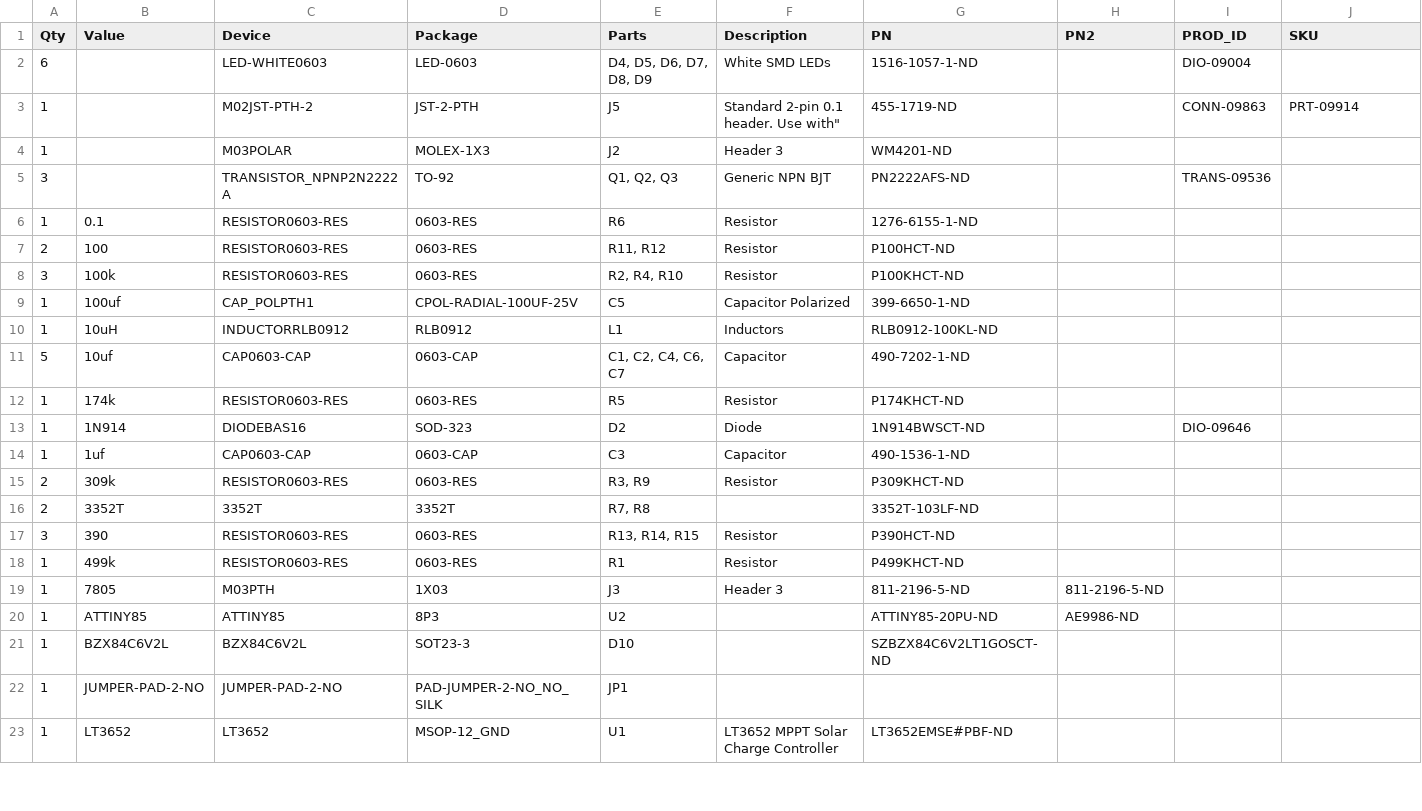
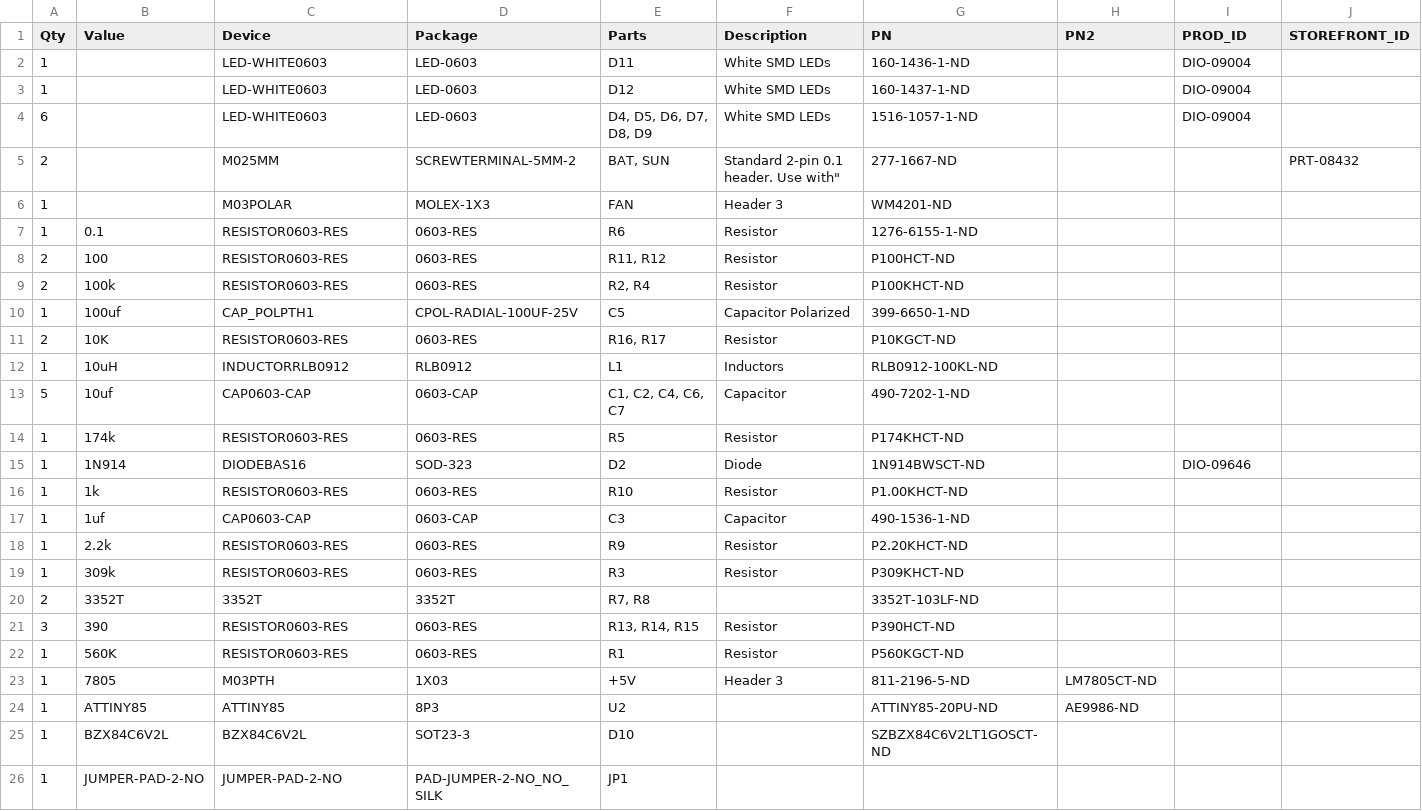
Before and after one commit to danwahl/solar-fan, a CSV file: eagle/mfg/solar-fan-bom.csv, drawn as a sheet; only a part is shown; the shorter side is filled out with more unchanged rows; removed rows and columns are numbered as before the commit, all else as after; rows hold the shown columns only; the diff covers the shown part only; the diff names each change by its address in the sheet, - before the commit and + after, or states it on an @@ line.

```diff
--- a/eagle/mfg/solar-fan-bom.csv
+++ b/eagle/mfg/solar-fan-bom.csv
-J1: SKU
+J1: STOREFRONT_ID
+row 2: 1 |  | LED-WHITE0603 | LED-0603 | D11 | White SMD LEDs | 160-1436-1-ND |  | DIO-09004
+row 3: 1 |  | LED-WHITE0603 | LED-0603 | D12 | White SMD LEDs | 160-1437-1-ND |  | DIO-09004
-row 3: 1 |  | M02JST-PTH-2 | JST-2-PTH | J5 | Standard 2-pin 0.1 header. Use with" | 455-1719-ND |  | CONN-09863 | PRT-09914
+row 5: 2 |  | M025MM | SCREWTERMINAL-5MM-2 | BAT, SUN | Standard 2-pin 0.1 header. Use with" | 277-1667-ND |  |  | PRT-08432
-E6 (Parts): J2
+E6 (Parts): FAN
-row 5: 3 |  | TRANSISTOR_NPNP2N2222A | TO-92 | Q1, Q2, Q3 | Generic NPN BJT | PN2222AFS-ND |  | TRANS-09536
-A9 (Qty): 3
+A9 (Qty): 2
-E9 (Parts): R2, R4, R10
+E9 (Parts): R2, R4
+row 11: 2 | 10K | RESISTOR0603-RES | 0603-RES | R16, R17 | Resistor | P10KGCT-ND
+row 16: 1 | 1k | RESISTOR0603-RES | 0603-RES | R10 | Resistor | P1.00KHCT-ND
+row 18: 1 | 2.2k | RESISTOR0603-RES | 0603-RES | R9 | Resistor | P2.20KHCT-ND
-A19 (Qty): 2
+A19 (Qty): 1
-E19 (Parts): R3, R9
+E19 (Parts): R3
-B22 (Value): 499k
+B22 (Value): 560K
-G22 (PN): P499KHCT-ND
+G22 (PN): P560KGCT-ND
-E23 (Parts): J3
+E23 (Parts): +5V
-H23 (PN2): 811-2196-5-ND
+H23 (PN2): LM7805CT-ND
```
Also changed, not shown: 2 added rows, 1 removed row and 1 edited cell elsewhere in this file, 3 other files.
